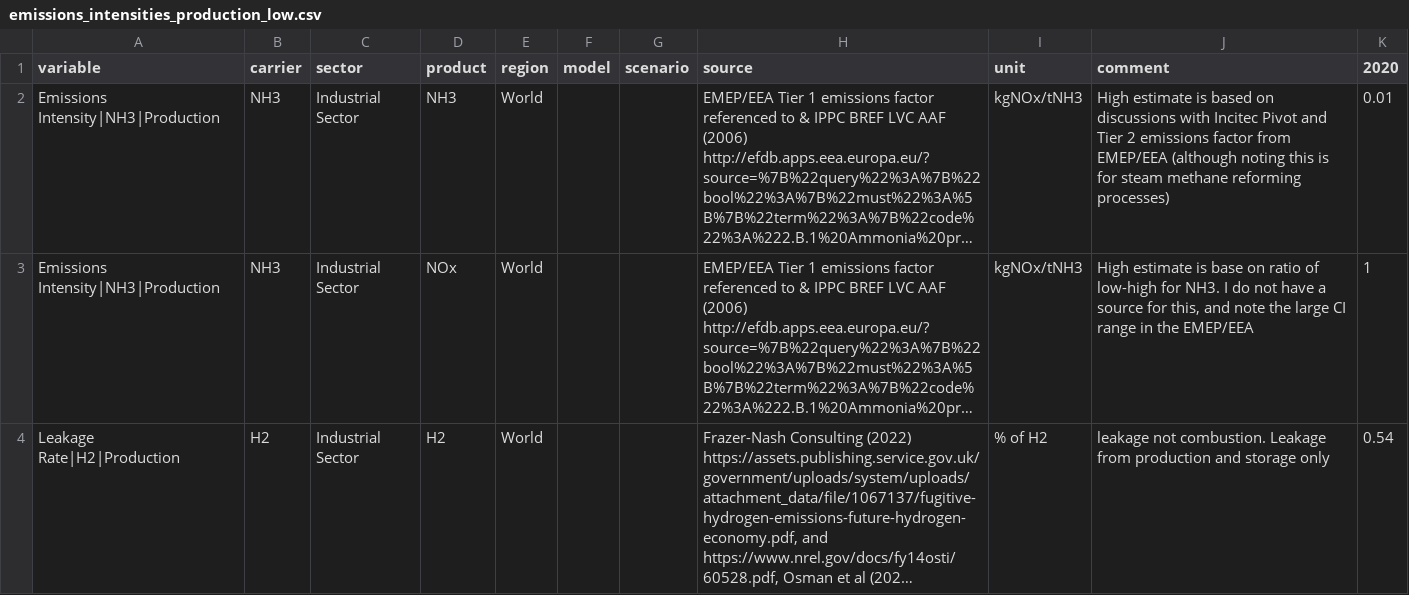
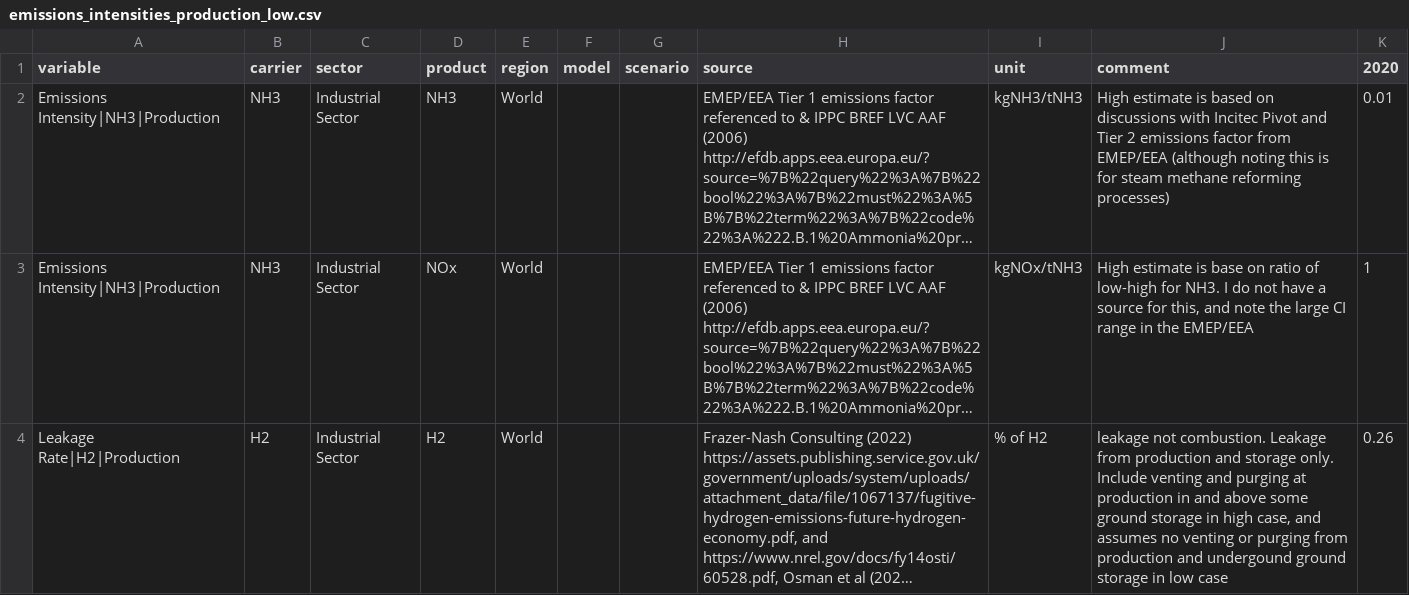
Before and after one commit to climate-resource/csiro-hydrogen-esm-inputs, a CSV file: data/raw/delta_emissions/emissions_intensities_production_low.csv, drawn as a sheet; long unchanged cells end in …; the diff names each change by its address in the sheet, - before the commit and + after, or states it on an @@ line.

```diff
--- a/data/raw/delta_emissions/emissions_intensities_production_low.csv
+++ b/data/raw/delta_emissions/emissions_intensities_production_low.csv
-I2 (unit): kgNOx/tNH3
+I2 (unit): kgNH3/tNH3
-J4 (comment): …and storage only
+J4 (comment): …and storage only. Include venting and purging at production in and above some ground storage in high case, and assumes no venting or purging from production and undergound ground storage in low case
-K4 (2020): 0.54
+K4 (2020): 0.26
```
Also changed, not shown: data/raw/delta_emissions/emissions_intensities_combustion_high.csv, data/raw/delta_emissions/emissions_intensities_combustion_low.csv, 14 other files.
